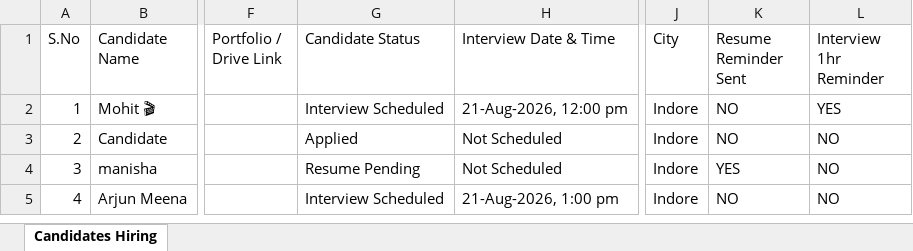
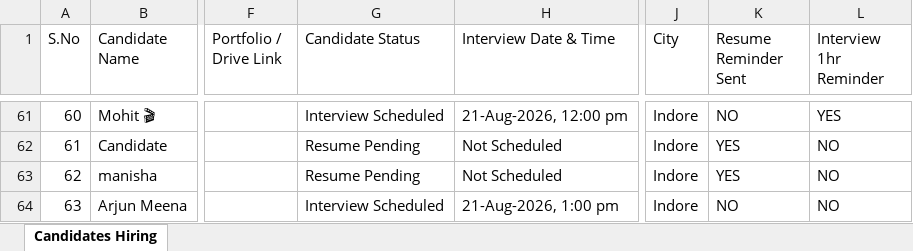
Before and after one commit to brandsetudigital/WhatsApp-Automaion, an Excel workbook: candidates_hiring.xlsx, sheet Candidates Hiring, drawn as a sheet; only a part is shown, gaps mark what is left out; values as stored, in another font and other column widths than the file's, no borders; addresses are those after the commit; the diff covers the shown part only; the diff names each change by its address in the sheet, - before the commit and + after, or states it on an @@ line.

Commit message:
Update web scan hiring automation

```diff
--- a/candidates_hiring.xlsx (sheet Candidates Hiring)
+++ b/candidates_hiring.xlsx (sheet Candidates Hiring)
-A61 (S.No): 1
+A61 (S.No): 60
-A62 (S.No): 2
+A62 (S.No): 61
-G62 (Candidate Status): Applied
+G62 (Candidate Status): Resume Pending
-K62 (Resume Reminder Sent): NO
+K62 (Resume Reminder Sent): YES
-A63 (S.No): 3
+A63 (S.No): 62
-A64 (S.No): 4
+A64 (S.No): 63
```
Also changed, not shown: 59 added rows elsewhere in this sheet, 19 other files.
